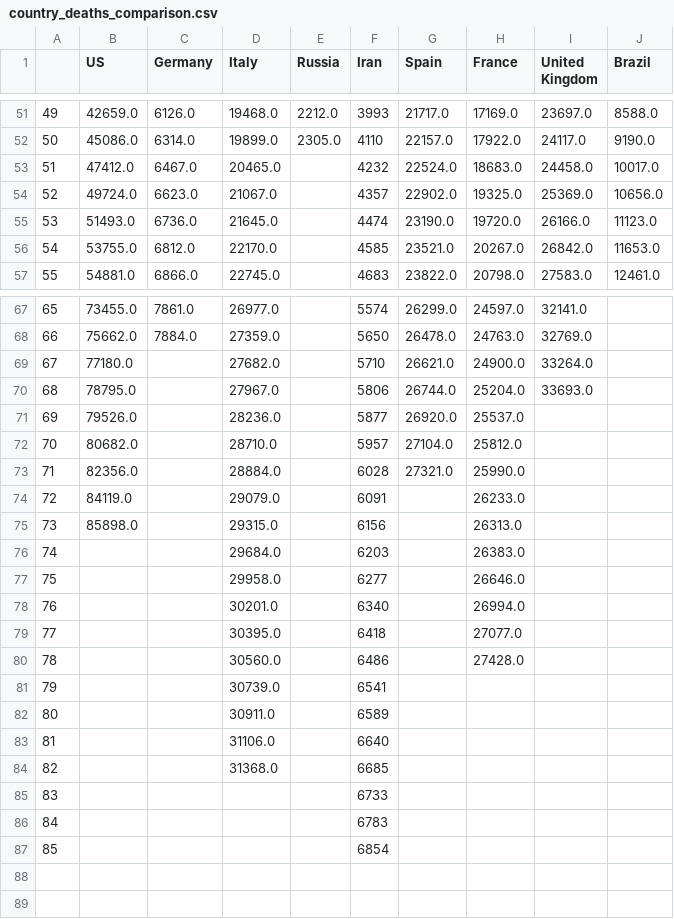
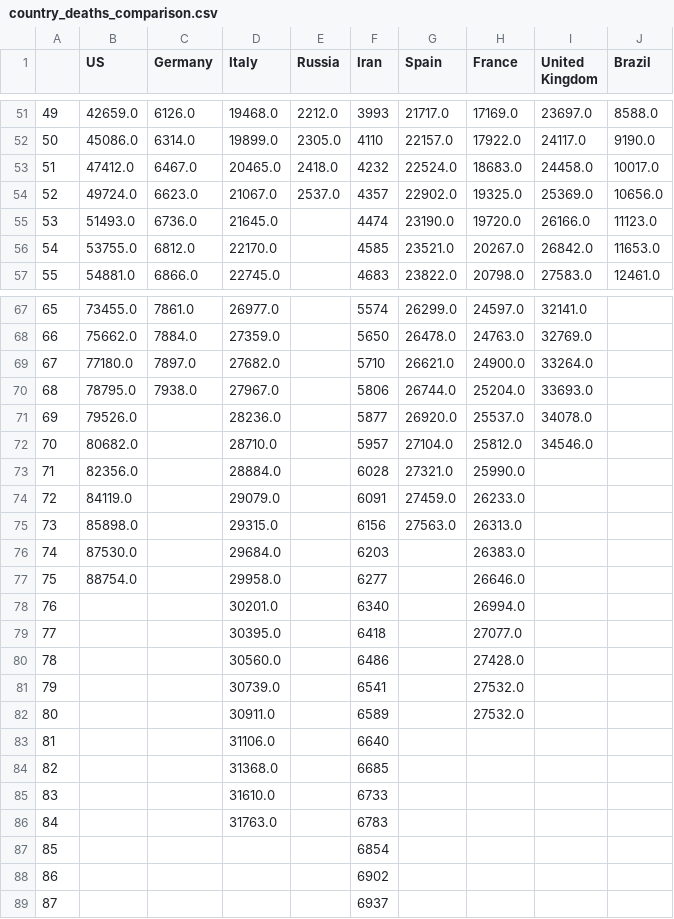
Before and after one commit to dmitripr/covid19, a CSV file: data/country_deaths_comparison.csv, drawn as a sheet; only a part is shown, gaps mark what is left out; the diff covers the shown part only.

```diff
--- a/data/country_deaths_comparison.csv
+++ b/data/country_deaths_comparison.csv
@@ -52,4 +52,4 @@
 50,45086.0,6314.0,19899.0,2305.0,4110,22157.0,17922.0,24117.0,9190.0
-51,47412.0,6467.0,20465.0,,4232,22524.0,18683.0,24458.0,10017.0
-52,49724.0,6623.0,21067.0,,4357,22902.0,19325.0,25369.0,10656.0
+51,47412.0,6467.0,20465.0,2418.0,4232,22524.0,18683.0,24458.0,10017.0
+52,49724.0,6623.0,21067.0,2537.0,4357,22902.0,19325.0,25369.0,10656.0
 53,51493.0,6736.0,21645.0,,4474,23190.0,19720.0,26166.0,11123.0
@@ -68,11 +68,11 @@
 66,75662.0,7884.0,27359.0,,5650,26478.0,24763.0,32769.0,
-67,77180.0,,27682.0,,5710,26621.0,24900.0,33264.0,
-68,78795.0,,27967.0,,5806,26744.0,25204.0,33693.0,
-69,79526.0,,28236.0,,5877,26920.0,25537.0,,
-70,80682.0,,28710.0,,5957,27104.0,25812.0,,
+67,77180.0,7897.0,27682.0,,5710,26621.0,24900.0,33264.0,
+68,78795.0,7938.0,27967.0,,5806,26744.0,25204.0,33693.0,
+69,79526.0,,28236.0,,5877,26920.0,25537.0,34078.0,
+70,80682.0,,28710.0,,5957,27104.0,25812.0,34546.0,
 71,82356.0,,28884.0,,6028,27321.0,25990.0,,
-72,84119.0,,29079.0,,6091,,26233.0,,
-73,85898.0,,29315.0,,6156,,26313.0,,
-74,,,29684.0,,6203,,26383.0,,
-75,,,29958.0,,6277,,26646.0,,
+72,84119.0,,29079.0,,6091,27459.0,26233.0,,
+73,85898.0,,29315.0,,6156,27563.0,26313.0,,
+74,87530.0,,29684.0,,6203,,26383.0,,
+75,88754.0,,29958.0,,6277,,26646.0,,
 76,,,30201.0,,6340,,26994.0,,
@@ -80,8 +80,10 @@
 78,,,30560.0,,6486,,27428.0,,
-79,,,30739.0,,6541,,,,
-80,,,30911.0,,6589,,,,
+79,,,30739.0,,6541,,27532.0,,
+80,,,30911.0,,6589,,27532.0,,
 81,,,31106.0,,6640,,,,
 82,,,31368.0,,6685,,,,
-83,,,,,6733,,,,
-84,,,,,6783,,,,
+83,,,31610.0,,6733,,,,
+84,,,31763.0,,6783,,,,
 85,,,,,6854,,,,
+86,,,,,6902,,,,
+87,,,,,6937,,,,
```
Also changed, not shown: 2 edited cells elsewhere in this file, data/country_confirmed_comparison.csv, data/predict_daily_growth_confirmed_comparison.csv, 10 other files.
